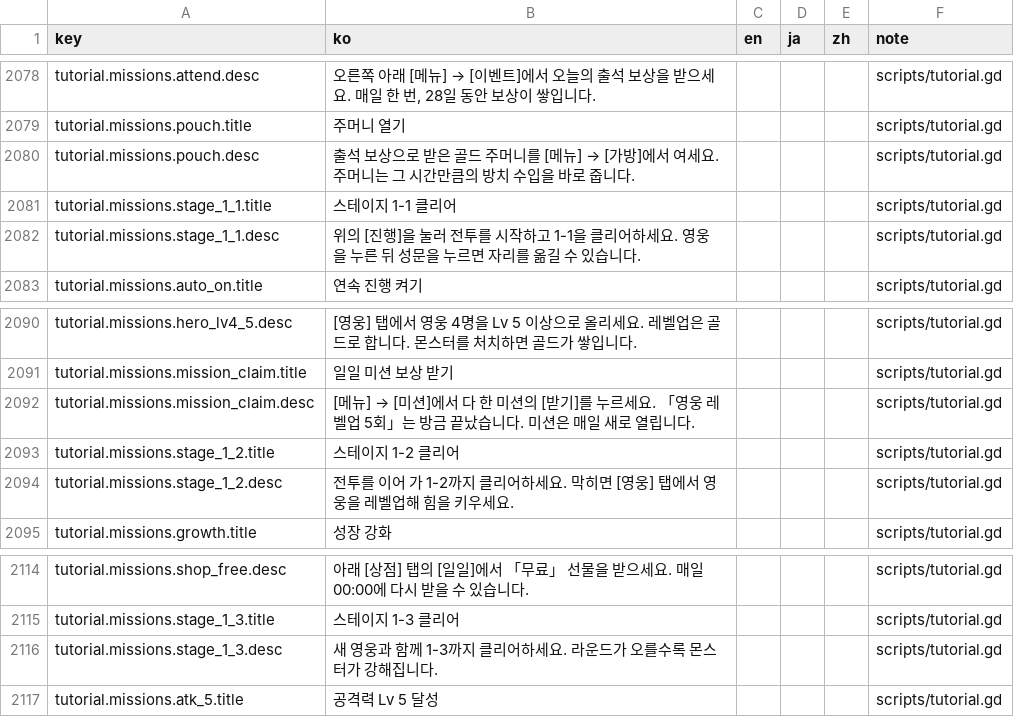
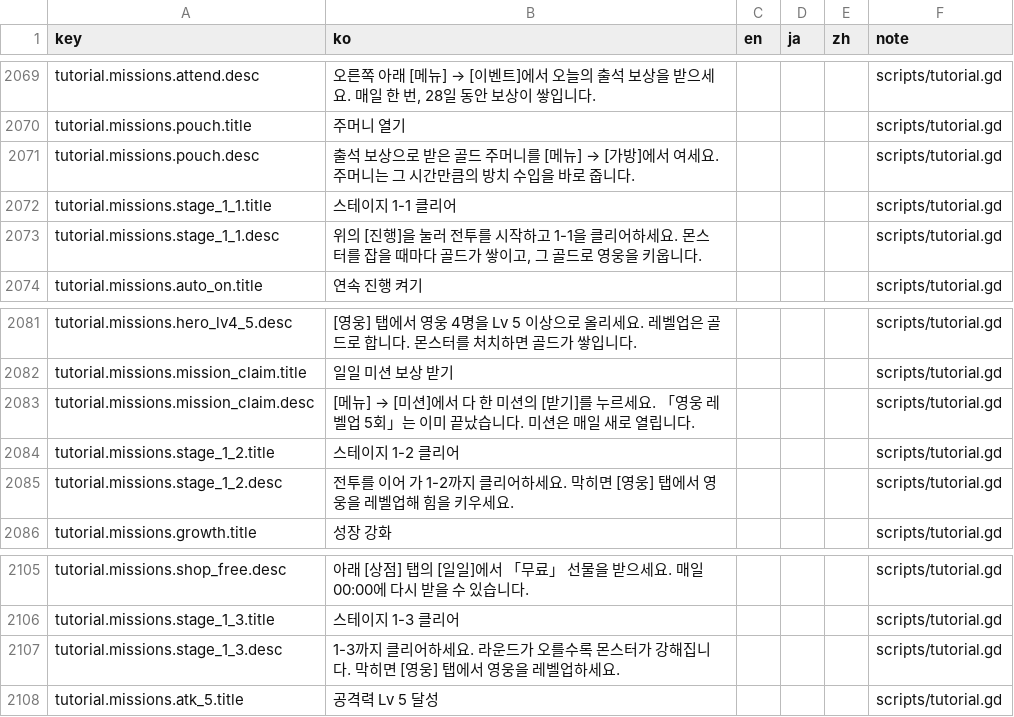
Before and after one commit to ILSEONG/CastleRPG, a CSV file: data/texts.csv, drawn as a sheet; only a part is shown, gaps mark what is left out; the diff covers the shown part only.

```diff
--- a/data/texts.csv
+++ b/data/texts.csv
@@ -2081,3 +2072,3 @@ tutorial.missions.pouch.desc,출석 보상으로 받은 골드 주머니를 [메
 tutorial.missions.stage_1_1.title,스테이지 1-1 클리어,,,,scripts/tutorial.gd
-tutorial.missions.stage_1_1.desc,위의 [진행]을 눌러 전투를 시작하고 1-1을 클리어하세요. 영웅을 누른 뒤 성문을 누르면 자리를 옮길 수 있습니다.,,,,scripts/tutorial.gd
+tutorial.missions.stage_1_1.desc,"위의 [진행]을 눌러 전투를 시작하고 1-1을 클리어하세요. 몬스터를 잡을 때마다 골드가 쌓이고, 그 골드로 영웅을 키웁니다.",,,,scripts/tutorial.gd
 tutorial.missions.auto_on.title,연속 진행 켜기,,,,scripts/tutorial.gd
@@ -2091,3 +2082,3 @@ tutorial.missions.hero_lv4_5.desc,[영웅] 탭에서 영웅 4명을 Lv 5 이상
 tutorial.missions.mission_claim.title,일일 미션 보상 받기,,,,scripts/tutorial.gd
-tutorial.missions.mission_claim.desc,[메뉴] → [미션]에서 다 한 미션의 [받기]를 누르세요. 「영웅 레벨업 5회」는 방금 끝났습니다. 미션은 매일 새로 열립니다.,,,,scripts/tutorial.gd
+tutorial.missions.mission_claim.desc,[메뉴] → [미션]에서 다 한 미션의 [받기]를 누르세요. 「영웅 레벨업 5회」는 이미 끝났습니다. 미션은 매일 새로 열립니다.,,,,scripts/tutorial.gd
 tutorial.missions.stage_1_2.title,스테이지 1-2 클리어,,,,scripts/tutorial.gd
@@ -2115,3 +2106,3 @@ tutorial.missions.shop_free.desc,아래 [상점] 탭의 [일일]에서 「무료
 tutorial.missions.stage_1_3.title,스테이지 1-3 클리어,,,,scripts/tutorial.gd
-tutorial.missions.stage_1_3.desc,새 영웅과 함께 1-3까지 클리어하세요. 라운드가 오를수록 몬스터가 강해집니다.,,,,scripts/tutorial.gd
+tutorial.missions.stage_1_3.desc,1-3까지 클리어하세요. 라운드가 오를수록 몬스터가 강해집니다. 막히면 [영웅] 탭에서 영웅을 레벨업하세요.,,,,scripts/tutorial.gd
 tutorial.missions.atk_5.title,공격력 Lv 5 달성,,,,scripts/tutorial.gd
```
Also changed, not shown: 4 added rows, 9 removed rows and 2 edited cells elsewhere in this file, data/quests.csv, 31 other files.
